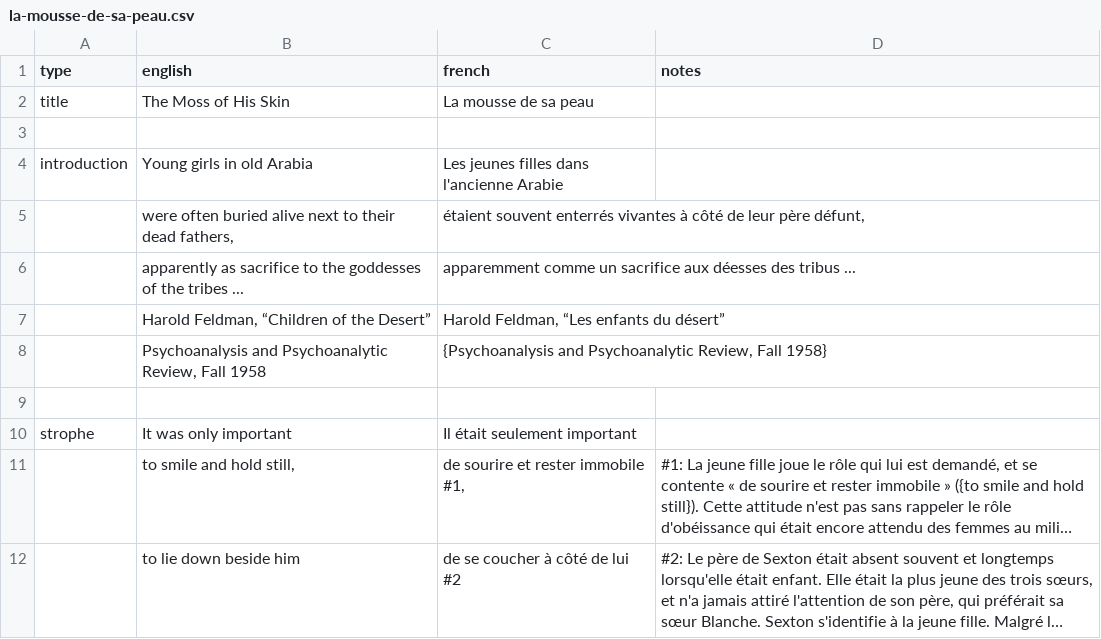
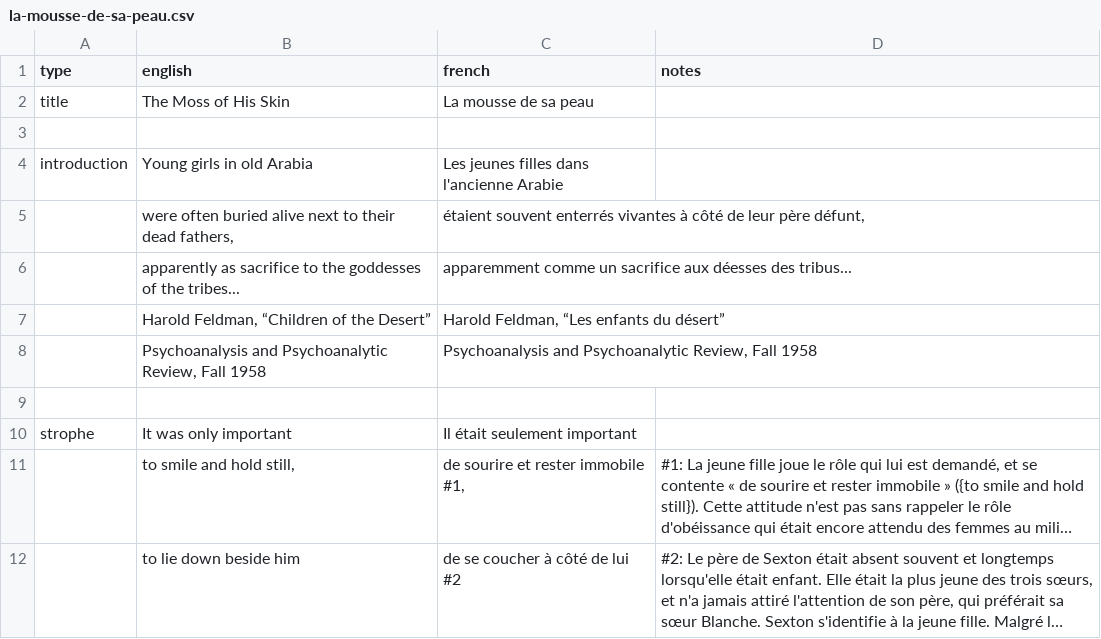
Before and after one commit to mcorne/anne-sexton, a CSV file: data/poems/la-mousse-de-sa-peau.csv, drawn as a sheet; only a part is shown; long unchanged cells end in ….

```diff
--- a/data/poems/la-mousse-de-sa-peau.csv
+++ b/data/poems/la-mousse-de-sa-peau.csv
@@ -5,5 +5,5 @@ introduction	Young girls in old Arabia	Les jeunes filles dans l'ancienne Arabie
 	were often buried alive next to their dead fathers,	étaient souvent enterrés vivantes à côté de leur père défunt,	
-	apparently as sacrifice to the goddesses of the tribes ...	apparemment comme un sacrifice aux déesses des tribus ...	
+	apparently as sacrifice to the goddesses of the tribes...	apparemment comme un sacrifice aux déesses des tribus...	
 	Harold Feldman, “Children of the Desert”	Harold Feldman, “Les enfants du désert”	
-	Psychoanalysis and Psychoanalytic Review, Fall 1958	{Psychoanalysis and Psychoanalytic Review, Fall 1958}	
+	Psychoanalysis and Psychoanalytic Review, Fall 1958	Psychoanalysis and Psychoanalytic Review, Fall 1958	
 			
```
Also changed, not shown: data/poems/la-ballade-de-la-masturbatrice.csv, data/poems/la-nuit-etoilee.csv, 14 other files.
